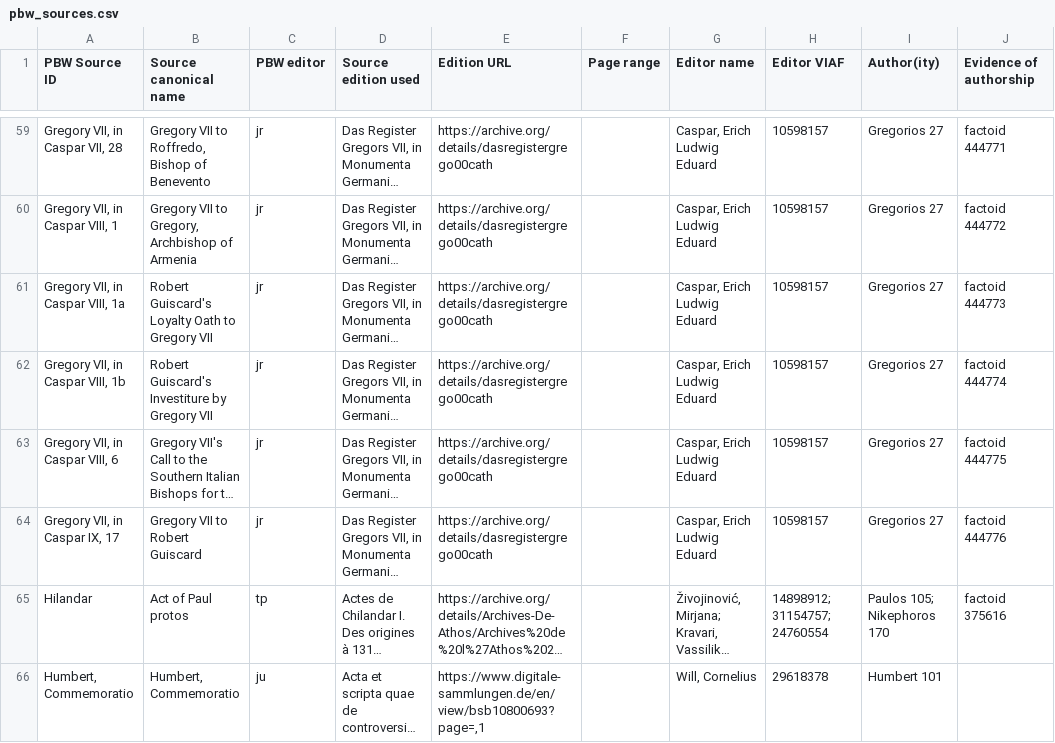
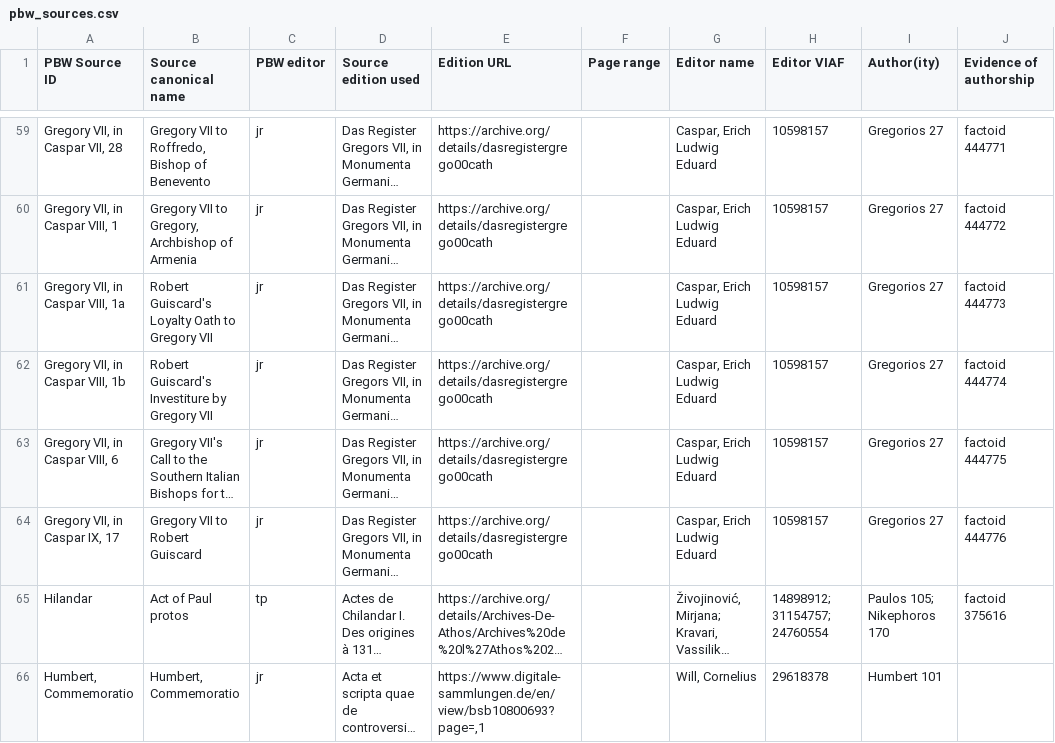
Before and after one commit to erc-releven/PBWgraph, a CSV file: pbw_sources.csv, drawn as a sheet; only a part is shown, gaps mark what is left out; long unchanged cells end in …; the diff covers the shown part only; the diff names each change by its address in the sheet, - before the commit and + after, or states it on an @@ line.

```diff
--- a/pbw_sources.csv
+++ b/pbw_sources.csv
-C66 (PBW editor): ju
+C66 (PBW editor): jr
```
Also changed, not shown: 1 removed row and 7 edited cells elsewhere in this file, 3 other files.
